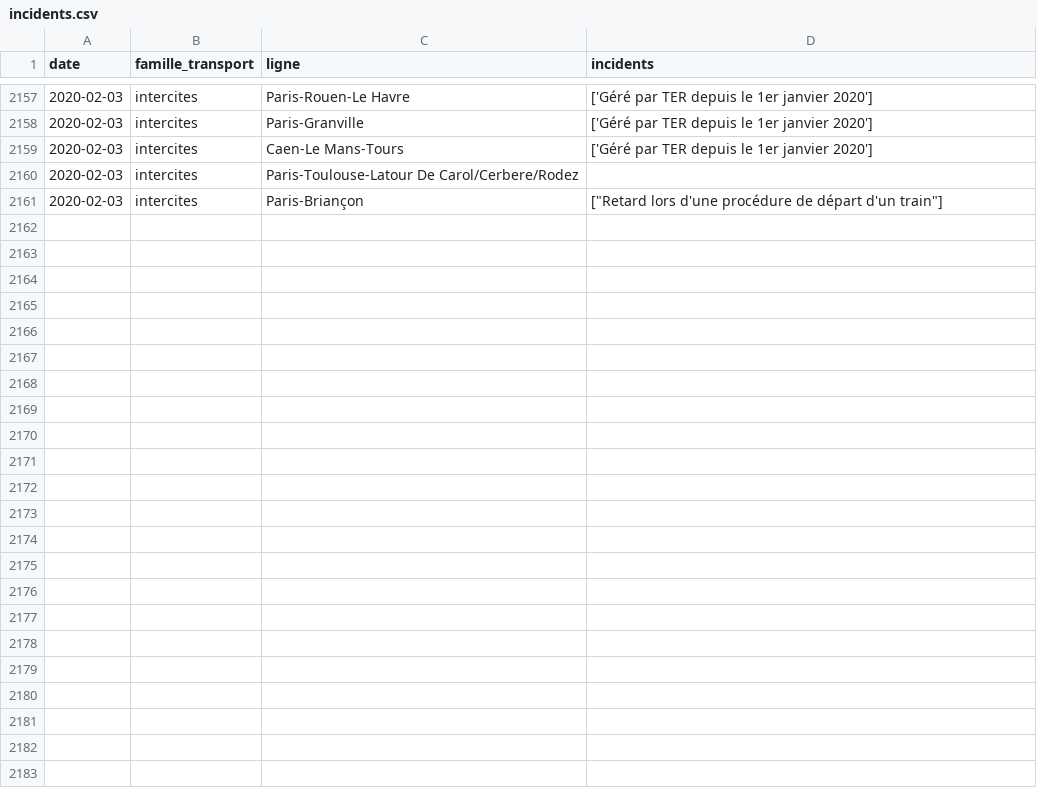
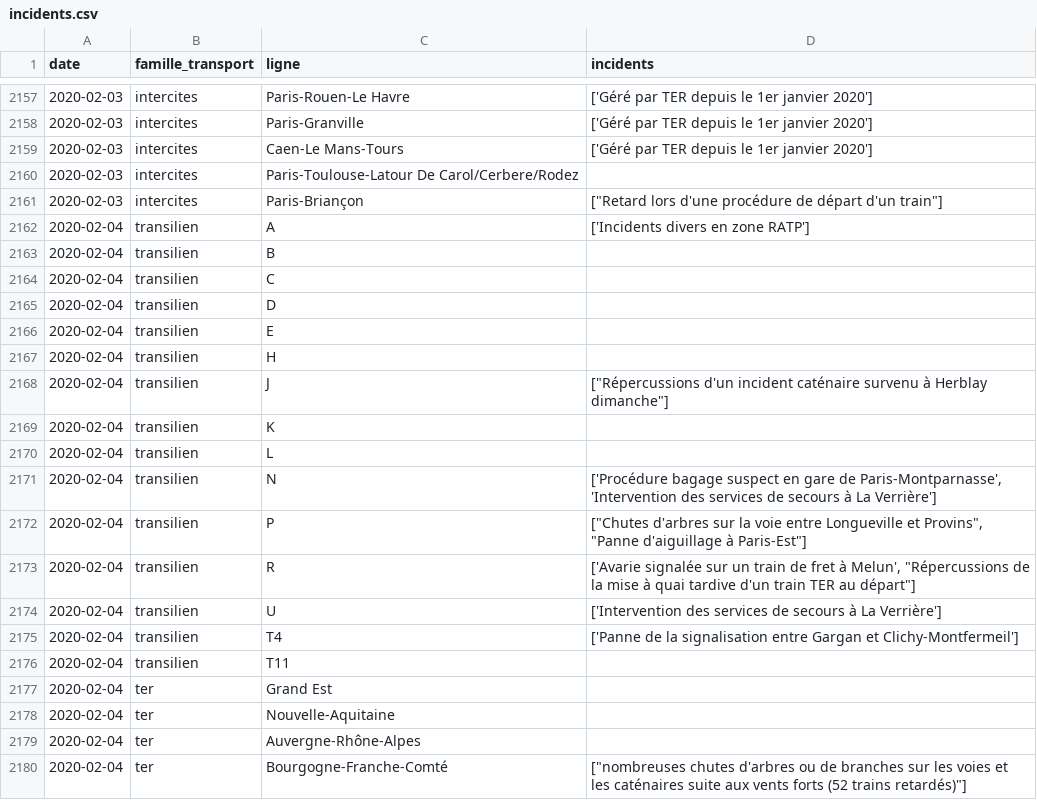
Before and after one commit to AntoineAugusti/mestrainsdhier-sncf, a CSV file: data/incidents.csv, drawn as a sheet; only a part is shown, gaps mark what is left out; the diff covers the shown part only.

Commit message:
New data at 2020-02-05T11:15:23Z [skip ci]

```diff
--- a/data/incidents.csv
+++ b/data/incidents.csv
@@ -2161 +2161,20 @@ date,famille_transport,ligne,incidents
 2020-02-03,intercites,Paris-Briançon,"[""Retard lors d'une procédure de départ d'un train""]"
+2020-02-04,transilien,A,['Incidents divers en zone RATP']
+2020-02-04,transilien,B,
+2020-02-04,transilien,C,
+2020-02-04,transilien,D,
+2020-02-04,transilien,E,
+2020-02-04,transilien,H,
+2020-02-04,transilien,J,"[""Répercussions d'un incident caténaire survenu à Herblay dimanche""]"
+2020-02-04,transilien,K,
+2020-02-04,transilien,L,
+2020-02-04,transilien,N,"['Procédure bagage suspect en gare de Paris-Montparnasse', 'Intervention des services de secours à La Verrière']"
+2020-02-04,transilien,P,"[""Chutes d'arbres sur la voie entre Longueville et Provins"", ""Panne d'aiguillage à Paris-Est""]"
+2020-02-04,transilien,R,"['Avarie signalée sur un train de fret à Melun', ""Répercussions de la mise à quai tardive d'un train TER au départ""]"
+2020-02-04,transilien,U,['Intervention des services de secours à La Verrière']
+2020-02-04,transilien,T4,['Panne de la signalisation entre Gargan et Clichy-Montfermeil']
+2020-02-04,transilien,T11,
+2020-02-04,ter,Grand Est,
+2020-02-04,ter,Nouvelle-Aquitaine,
+2020-02-04,ter,Auvergne-Rhône-Alpes,
+2020-02-04,ter,Bourgogne-Franche-Comté,"[""nombreuses chutes d'arbres ou de branches sur les voies et les caténaires suite aux vents forts (52 trains retardés)""]"
```
Also changed, not shown: 26 added rows elsewhere in this file, data/regularite.csv, 1 other file.
